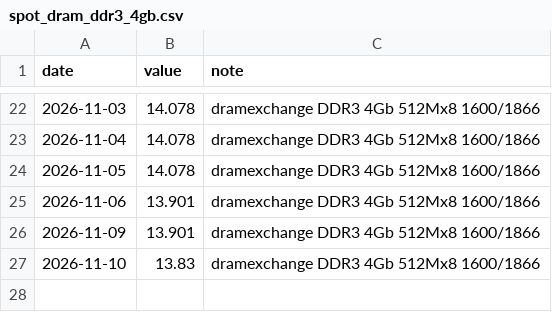
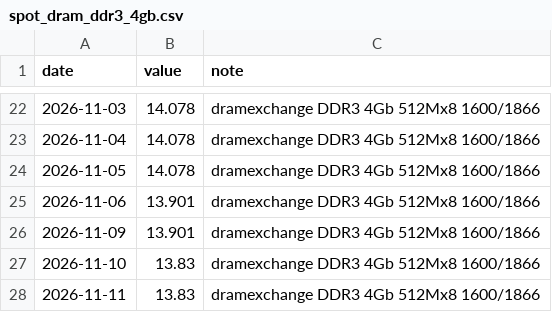
Before and after one commit to sjh991126/futureself-mvp, a CSV file: data/series/spot_dram_ddr3_4gb.csv, drawn as a sheet; only a part is shown, gaps mark what is left out.

```diff
--- a/data/series/spot_dram_ddr3_4gb.csv
+++ b/data/series/spot_dram_ddr3_4gb.csv
@@ -27 +27,2 @@ date,value,note
 2026-11-10,13.83,dramexchange DDR3 4Gb 512Mx8 1600/1866
+2026-11-11,13.83,dramexchange DDR3 4Gb 512Mx8 1600/1866
```
Also changed, not shown: data/series/spot_dram_ddr4_16gb.csv, data/series/spot_dram_ddr4_8gb.csv, 16 other files.
